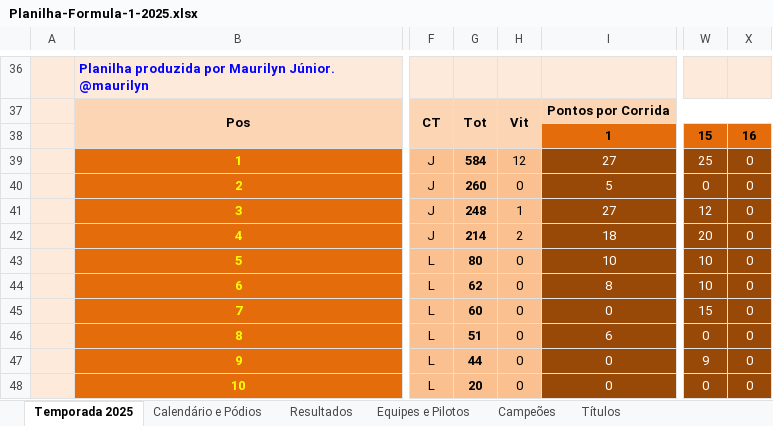
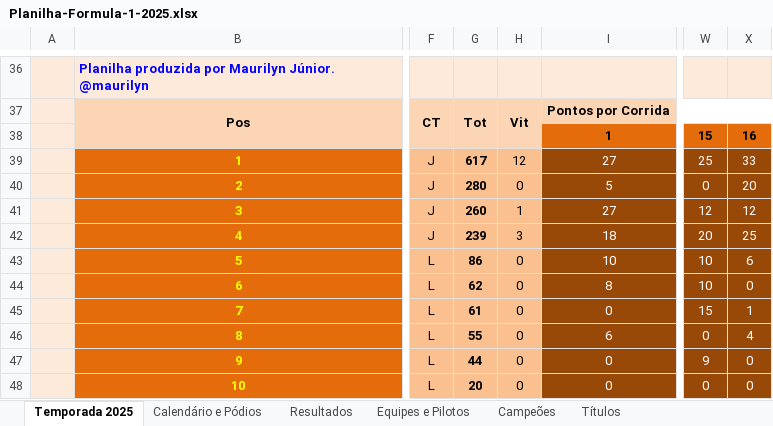
Before and after one commit to maurilyn/f1-planilha-2025, an Excel workbook: Planilha-Formula-1-2025.xlsx, sheet Temporada 2025, drawn as a sheet; only a part is shown, gaps mark what is left out; values as stored, in another font and other column widths than the file's, no borders; charts and pictures and conditional formats not drawn; the diff covers the shown part only; the diff names each change by its address in the sheet, - before the commit and + after, or states it on an @@ line.

```diff
--- a/Planilha-Formula-1-2025.xlsx (sheet Temporada 2025)
+++ b/Planilha-Formula-1-2025.xlsx (sheet Temporada 2025)
-G39: 584
+G39: 617
-X39: 0
+X39: 33
-G40: 260
+G40: 280
-X40: 0
+X40: 20
-G41: 248
+G41: 260
-X41: 0
+X41: 12
-G42: 214
+G42: 239
-H42: 2
+H42: 3
-X42: 0
+X42: 25
-G43: 80
+G43: 86
-X43: 0
+X43: 6
-G45: 60
+G45: 61
-X45: 0
+X45: 1
-G46: 51
+G46: 55
-X46: 0
+X46: 4
```
Also changed, not shown: 3 added rows, 3 removed rows and 20 edited cells elsewhere in this sheet, sheet Resultados, sheet Calendário e Pódios, formulas that keep their value, hidden cells.
